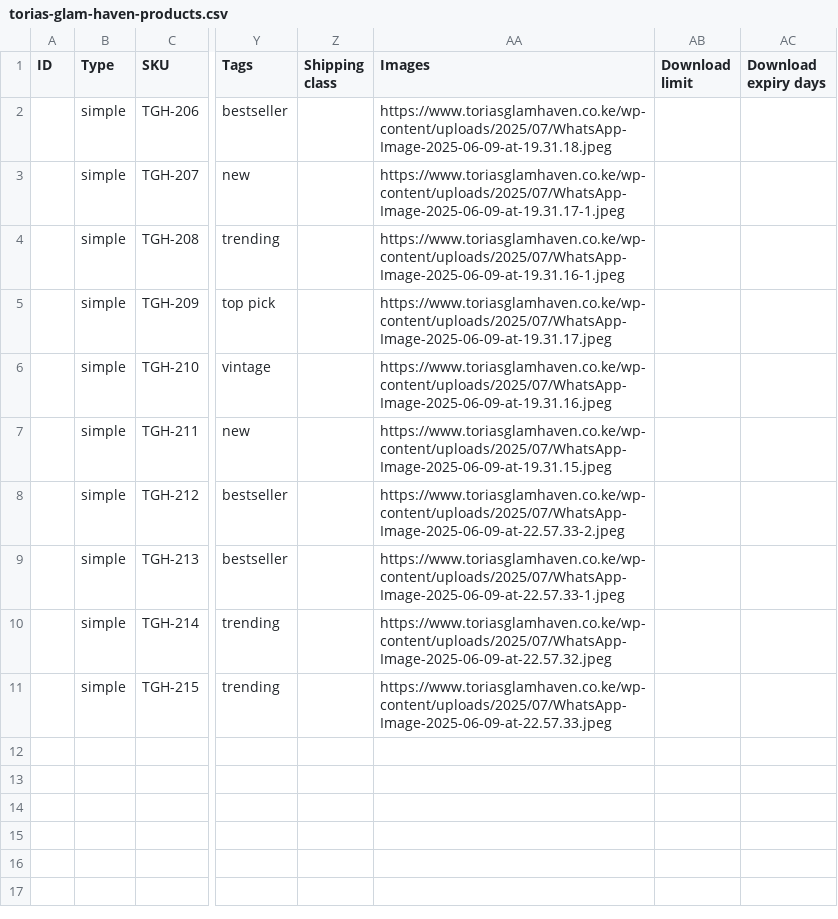
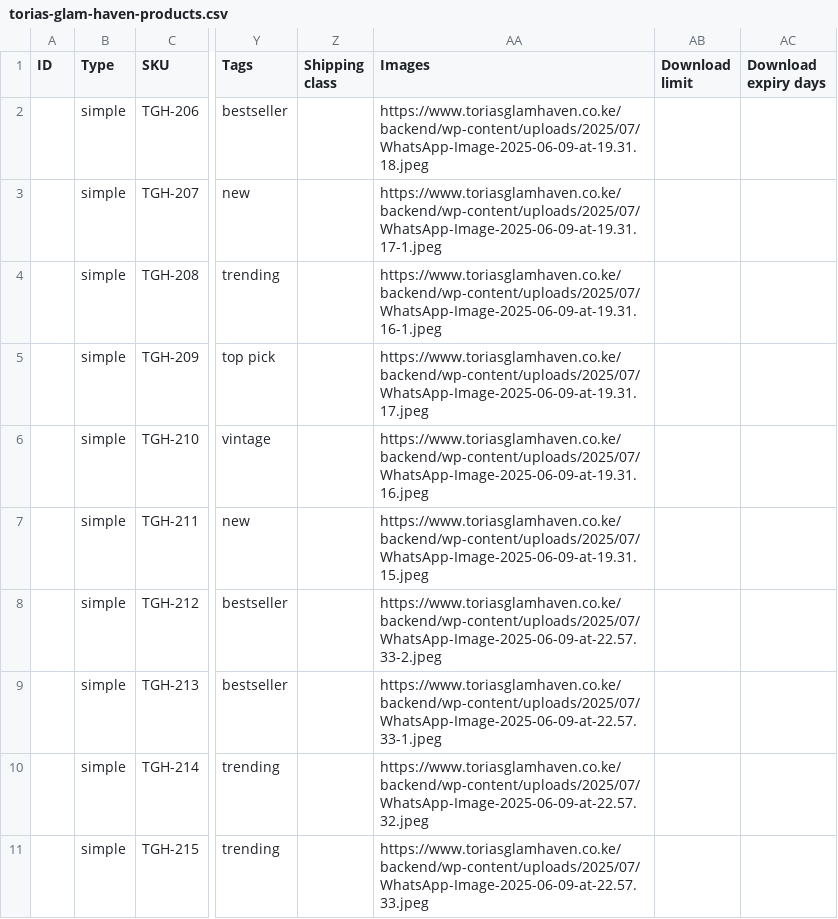
Before and after one commit to 12yobrah/toriasnew-site, a CSV file: Development_Workspace/wordpress-theme/torias-glam-haven-products.csv, drawn as a sheet; only a part is shown, gaps mark what is left out; the diff names each change by its address in the sheet, - before the commit and + after, or states it on an @@ line.

Commit message:
Final fix for sync syntax and CSV image paths

```diff
--- a/Development_Workspace/wordpress-theme/torias-glam-haven-products.csv
+++ b/Development_Workspace/wordpress-theme/torias-glam-haven-products.csv
-AA2 (Images): https://www.toriasglamhaven.co.ke/wp-content/uploads/2025/07/WhatsApp-Image-2025-06-09-at-19.31.18.jpeg
+AA2 (Images): https://www.toriasglamhaven.co.ke/backend/wp-content/uploads/2025/07/WhatsApp-Image-2025-06-09-at-19.31.18.jpeg
-AA3 (Images): https://www.toriasglamhaven.co.ke/wp-content/uploads/2025/07/WhatsApp-Image-2025-06-09-at-19.31.17-1.jpeg
+AA3 (Images): https://www.toriasglamhaven.co.ke/backend/wp-content/uploads/2025/07/WhatsApp-Image-2025-06-09-at-19.31.17-1.jpeg
-AA4 (Images): https://www.toriasglamhaven.co.ke/wp-content/uploads/2025/07/WhatsApp-Image-2025-06-09-at-19.31.16-1.jpeg
+AA4 (Images): https://www.toriasglamhaven.co.ke/backend/wp-content/uploads/2025/07/WhatsApp-Image-2025-06-09-at-19.31.16-1.jpeg
-AA5 (Images): https://www.toriasglamhaven.co.ke/wp-content/uploads/2025/07/WhatsApp-Image-2025-06-09-at-19.31.17.jpeg
+AA5 (Images): https://www.toriasglamhaven.co.ke/backend/wp-content/uploads/2025/07/WhatsApp-Image-2025-06-09-at-19.31.17.jpeg
-AA6 (Images): https://www.toriasglamhaven.co.ke/wp-content/uploads/2025/07/WhatsApp-Image-2025-06-09-at-19.31.16.jpeg
+AA6 (Images): https://www.toriasglamhaven.co.ke/backend/wp-content/uploads/2025/07/WhatsApp-Image-2025-06-09-at-19.31.16.jpeg
-AA7 (Images): https://www.toriasglamhaven.co.ke/wp-content/uploads/2025/07/WhatsApp-Image-2025-06-09-at-19.31.15.jpeg
+AA7 (Images): https://www.toriasglamhaven.co.ke/backend/wp-content/uploads/2025/07/WhatsApp-Image-2025-06-09-at-19.31.15.jpeg
-AA8 (Images): https://www.toriasglamhaven.co.ke/wp-content/uploads/2025/07/WhatsApp-Image-2025-06-09-at-22.57.33-2.jpeg
+AA8 (Images): https://www.toriasglamhaven.co.ke/backend/wp-content/uploads/2025/07/WhatsApp-Image-2025-06-09-at-22.57.33-2.jpeg
-AA9 (Images): https://www.toriasglamhaven.co.ke/wp-content/uploads/2025/07/WhatsApp-Image-2025-06-09-at-22.57.33-1.jpeg
+AA9 (Images): https://www.toriasglamhaven.co.ke/backend/wp-content/uploads/2025/07/WhatsApp-Image-2025-06-09-at-22.57.33-1.jpeg
-AA10 (Images): https://www.toriasglamhaven.co.ke/wp-content/uploads/2025/07/WhatsApp-Image-2025-06-09-at-22.57.32.jpeg
+AA10 (Images): https://www.toriasglamhaven.co.ke/backend/wp-content/uploads/2025/07/WhatsApp-Image-2025-06-09-at-22.57.32.jpeg
-AA11 (Images): https://www.toriasglamhaven.co.ke/wp-content/uploads/2025/07/WhatsApp-Image-2025-06-09-at-22.57.33.jpeg
+AA11 (Images): https://www.toriasglamhaven.co.ke/backend/wp-content/uploads/2025/07/WhatsApp-Image-2025-06-09-at-22.57.33.jpeg
```
Also changed, not shown: 1 other file.
